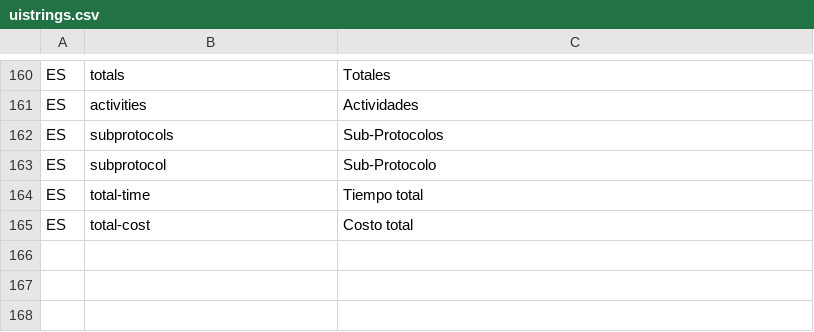
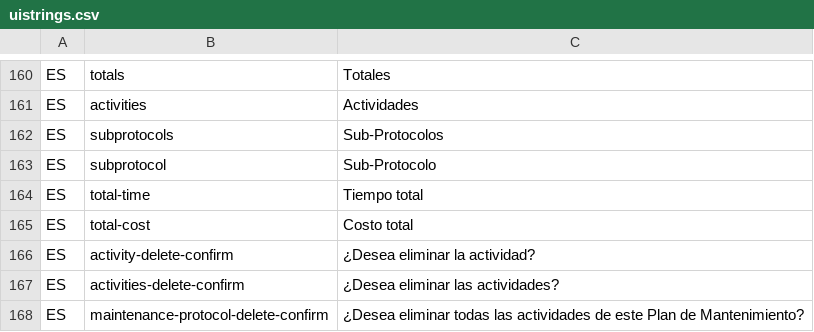
Before and after one commit to idbcgroup/GMH, a CSV file: ejb/src/main/resources/uistrings.csv, drawn as a sheet; only a part is shown, gaps mark what is left out.

```diff
--- a/ejb/src/main/resources/uistrings.csv
+++ b/ejb/src/main/resources/uistrings.csv
@@ -165 +165,4 @@ ES,total-time,Tiempo total
 ES,total-cost,Costo total
+ES,activity-delete-confirm,¿Desea eliminar la actividad?
+ES,activities-delete-confirm,¿Desea eliminar las actividades?
+ES,maintenance-protocol-delete-confirm,¿Desea eliminar todas las actividades de este Plan de Mantenimiento?
```
Also changed, not shown: ejb/src/main/resources/messages.csv, 10 other files.
